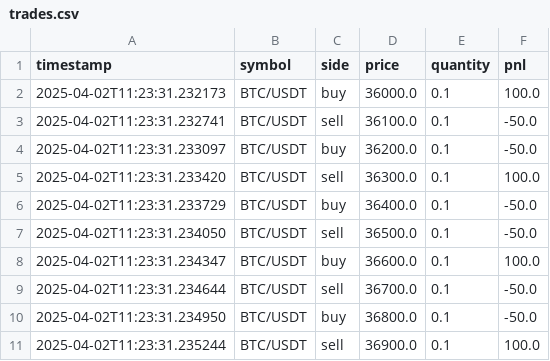
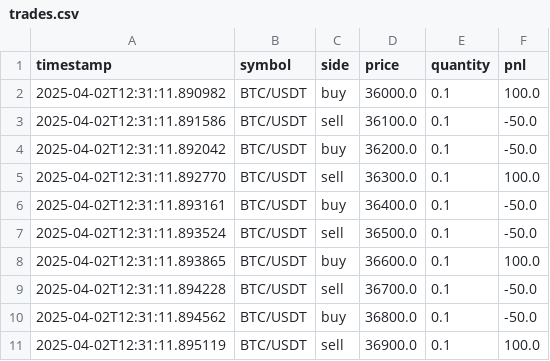
Before and after one commit to cluster2600/ELVIS, a CSV file: plots_and_metrics/trades.csv, drawn as a sheet.

```diff
--- a/plots_and_metrics/trades.csv
+++ b/plots_and_metrics/trades.csv
@@ -1,11 +1,11 @@
 timestamp,symbol,side,price,quantity,pnl
-2025-04-02T11:23:31.232173,BTC/USDT,buy,36000.0,0.1,100.0
-2025-04-02T11:23:31.232741,BTC/USDT,sell,36100.0,0.1,-50.0
-2025-04-02T11:23:31.233097,BTC/USDT,buy,36200.0,0.1,-50.0
-2025-04-02T11:23:31.233420,BTC/USDT,sell,36300.0,0.1,100.0
-2025-04-02T11:23:31.233729,BTC/USDT,buy,36400.0,0.1,-50.0
-2025-04-02T11:23:31.234050,BTC/USDT,sell,36500.0,0.1,-50.0
-2025-04-02T11:23:31.234347,BTC/USDT,buy,36600.0,0.1,100.0
-2025-04-02T11:23:31.234644,BTC/USDT,sell,36700.0,0.1,-50.0
-2025-04-02T11:23:31.234950,BTC/USDT,buy,36800.0,0.1,-50.0
-2025-04-02T11:23:31.235244,BTC/USDT,sell,36900.0,0.1,100.0
+2025-04-02T12:31:11.890982,BTC/USDT,buy,36000.0,0.1,100.0
+2025-04-02T12:31:11.891586,BTC/USDT,sell,36100.0,0.1,-50.0
+2025-04-02T12:31:11.892042,BTC/USDT,buy,36200.0,0.1,-50.0
+2025-04-02T12:31:11.892770,BTC/USDT,sell,36300.0,0.1,100.0
+2025-04-02T12:31:11.893161,BTC/USDT,buy,36400.0,0.1,-50.0
+2025-04-02T12:31:11.893524,BTC/USDT,sell,36500.0,0.1,-50.0
+2025-04-02T12:31:11.893865,BTC/USDT,buy,36600.0,0.1,100.0
+2025-04-02T12:31:11.894228,BTC/USDT,sell,36700.0,0.1,-50.0
+2025-04-02T12:31:11.894562,BTC/USDT,buy,36800.0,0.1,-50.0
+2025-04-02T12:31:11.895119,BTC/USDT,sell,36900.0,0.1,100.0
```
Also changed, not shown: test_data/binance_data.csv, test_data/features.csv, 10 other files.
